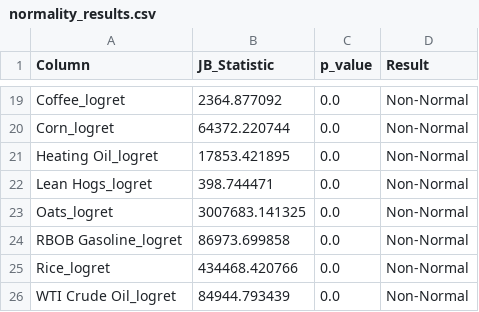
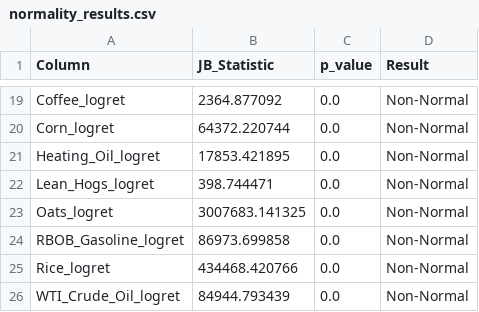
Before and after one commit to tanaypatel01032005/PIPELINE, a CSV file: data/results/normality_results.csv, drawn as a sheet; only a part is shown, gaps mark what is left out.

```diff
--- a/data/results/normality_results.csv
+++ b/data/results/normality_results.csv
@@ -20,7 +20,7 @@ Coffee_logret,2364.877092,0.0,Non-Normal
 Corn_logret,64372.220744,0.0,Non-Normal
-Heating Oil_logret,17853.421895,0.0,Non-Normal
-Lean Hogs_logret,398.744471,0.0,Non-Normal
+Heating_Oil_logret,17853.421895,0.0,Non-Normal
+Lean_Hogs_logret,398.744471,0.0,Non-Normal
 Oats_logret,3007683.141325,0.0,Non-Normal
-RBOB Gasoline_logret,86973.699858,0.0,Non-Normal
+RBOB_Gasoline_logret,86973.699858,0.0,Non-Normal
 Rice_logret,434468.420766,0.0,Non-Normal
-WTI Crude Oil_logret,84944.793439,0.0,Non-Normal
+WTI_Crude_Oil_logret,84944.793439,0.0,Non-Normal
```
Also changed, not shown: data/results/correlation_granger_results.csv, data/results/descriptive_statistics.csv, 17 other files.
